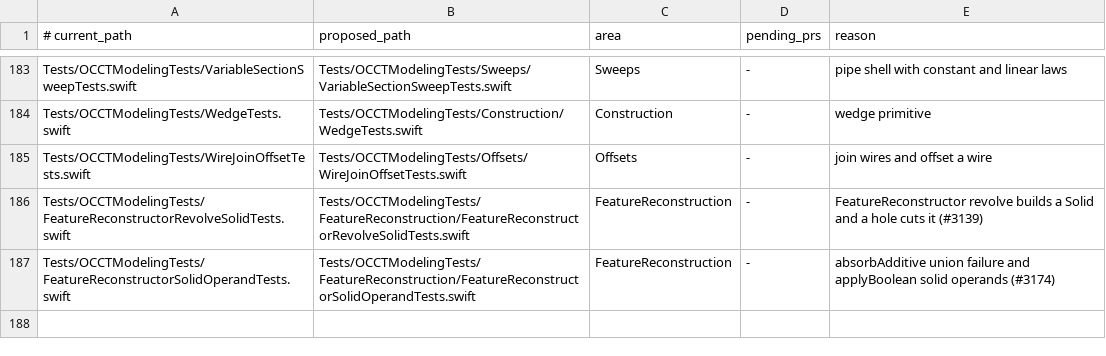
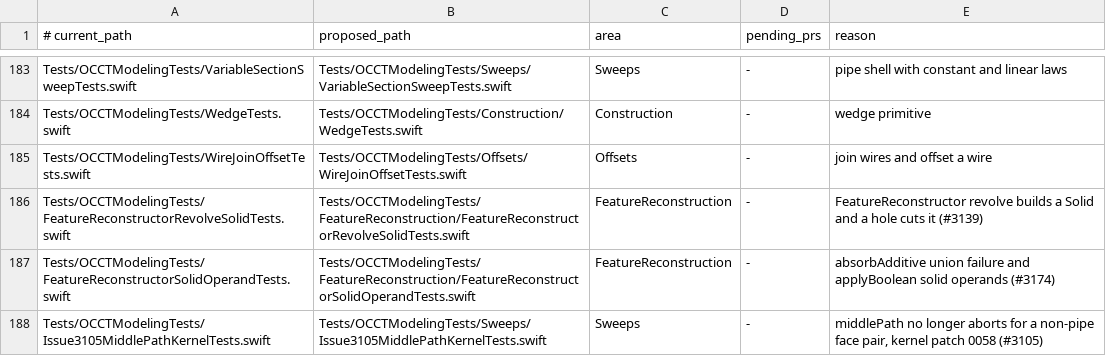
Before and after one commit to SecondMouseAU/OCCTSwift, a TSV file: Scripts/test-areas/modeling.tsv, drawn as a sheet; only a part is shown, gaps mark what is left out; the diff names each change by its address in the sheet, - before the commit and + after, or states it on an @@ line.

```diff
--- a/Scripts/test-areas/modeling.tsv
+++ b/Scripts/test-areas/modeling.tsv
+row 188: Tests/OCCTModelingTests/Issue3105MiddlePathKernelTests.swift | Tests/OCCTModelingTests/Sweeps/Issue3105MiddlePathKernelTests.swift | Sweeps | - | middlePath no longer aborts for a non-pipe face pair, kernel patch 0058 (#3105)
```
